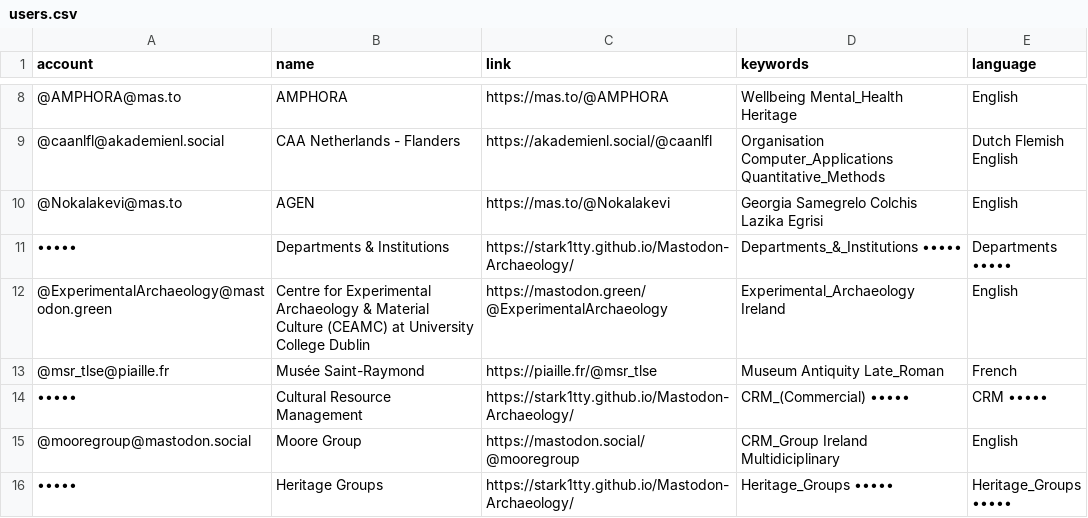
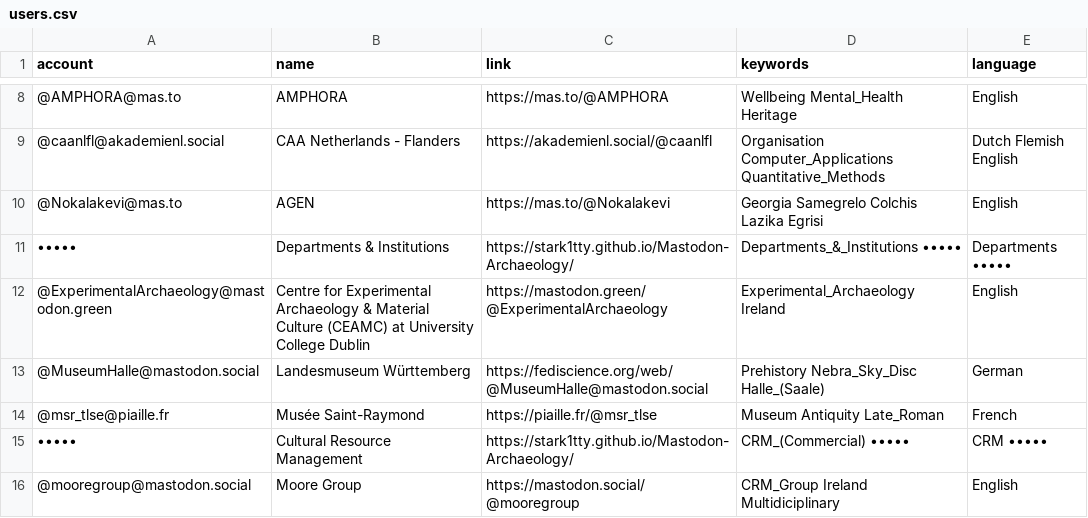
Before and after one commit to steko/Mastodon-Archaeology, a CSV file: resources/users.csv, drawn as a sheet; only a part is shown, gaps mark what is left out; the shorter side is filled out with more unchanged rows; the diff names each change by its address in the sheet, - before the commit and + after, or states it on an @@ line.

Commit message:
Update users.csv
+museum

```diff
--- a/resources/users.csv
+++ b/resources/users.csv
+row 13: @MuseumHalle@mastodon.social | Landesmuseum Württemberg | https://fediscience.org/web/@MuseumHalle@mastodon.social | Prehistory Nebra_Sky_Disc Halle_(Saale) | German
```
